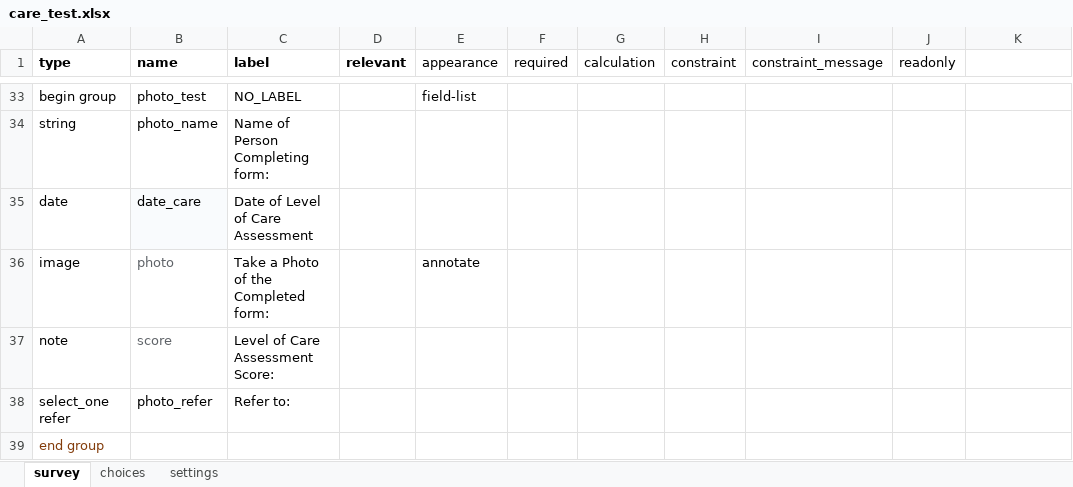
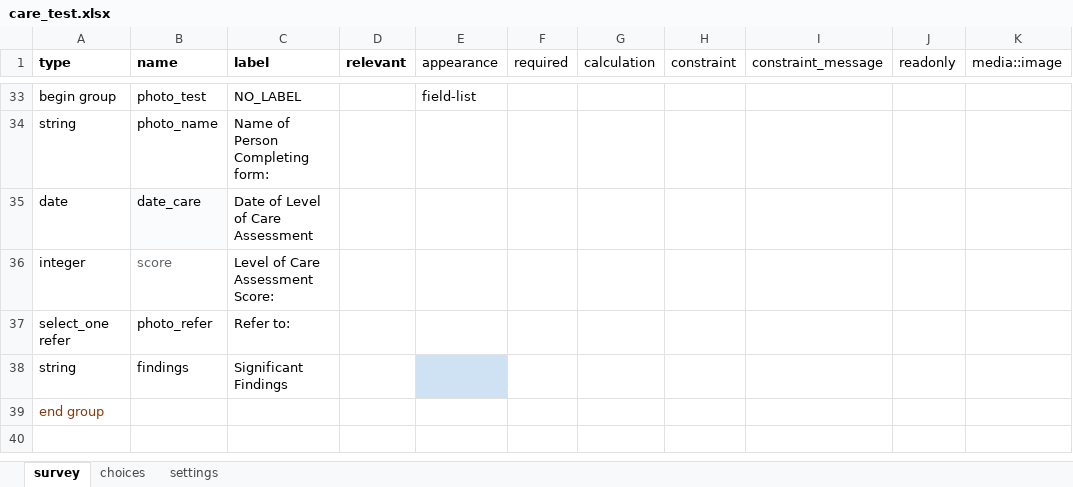
Before and after one commit to gitcliff/mydhi-cht-config, an Excel workbook: config/forms/app/care_test.xlsx, sheet survey, drawn as a sheet; only a part is shown, gaps mark what is left out; values as stored, in another font and other column widths than the file's, no borders; charts and pictures not drawn; removed rows and columns are numbered as before the commit, all else as after; the diff names each change by its address in the sheet, - before the commit and + after, or states it on an @@ line.

```diff
--- a/config/forms/app/care_test.xlsx (sheet survey)
+++ b/config/forms/app/care_test.xlsx (sheet survey)
-K1: (empty)
+K1: media::image
-row 36: image | photo | Take a Photo of the Completed form: |  | annotate
-A36 (type): note
+A36 (type): integer
+row 38: string | findings | Significant Findings
```
Also changed, not shown: sheet settings, config/forms/app/care.xlsx, 4 other files.
